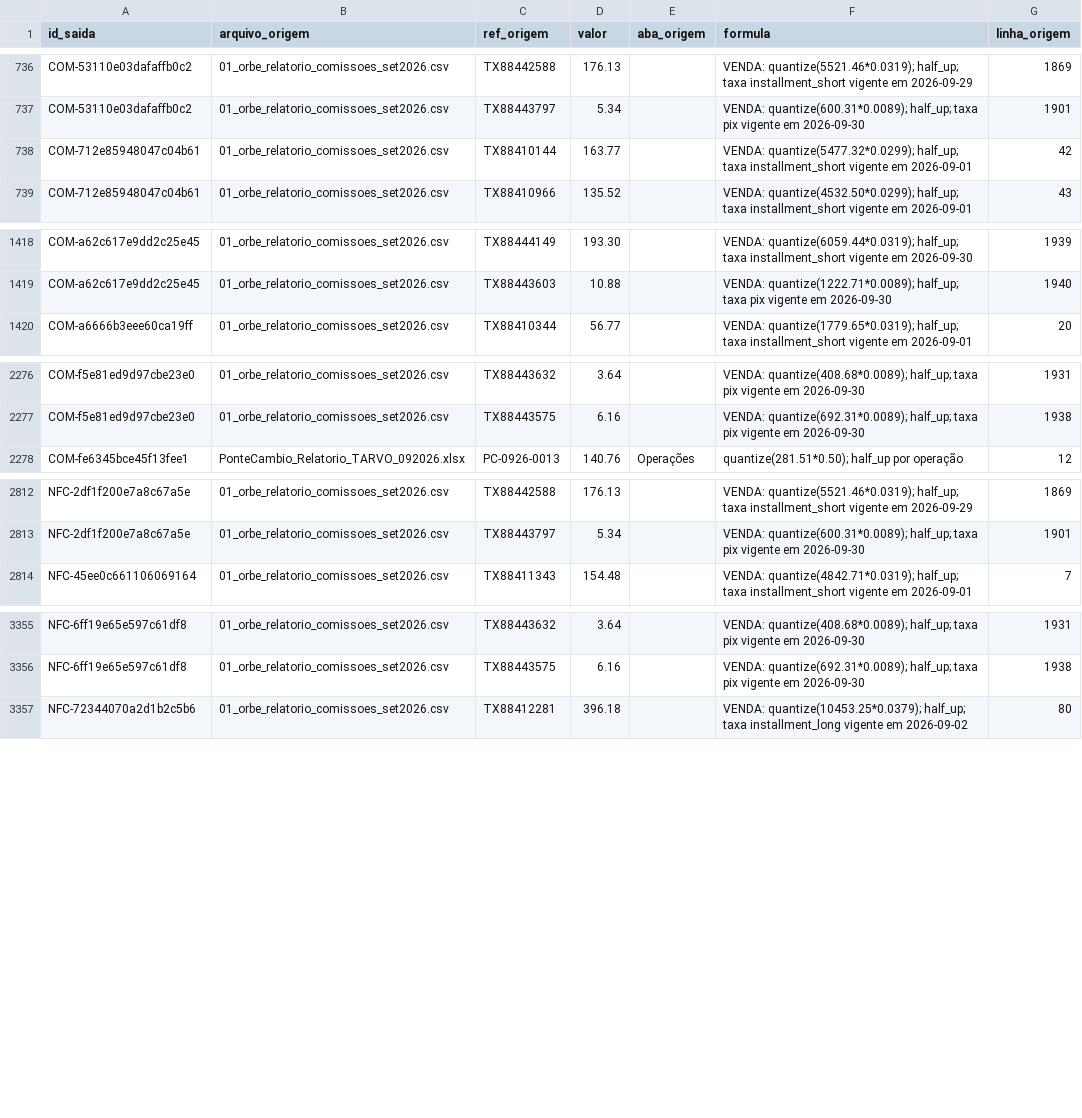
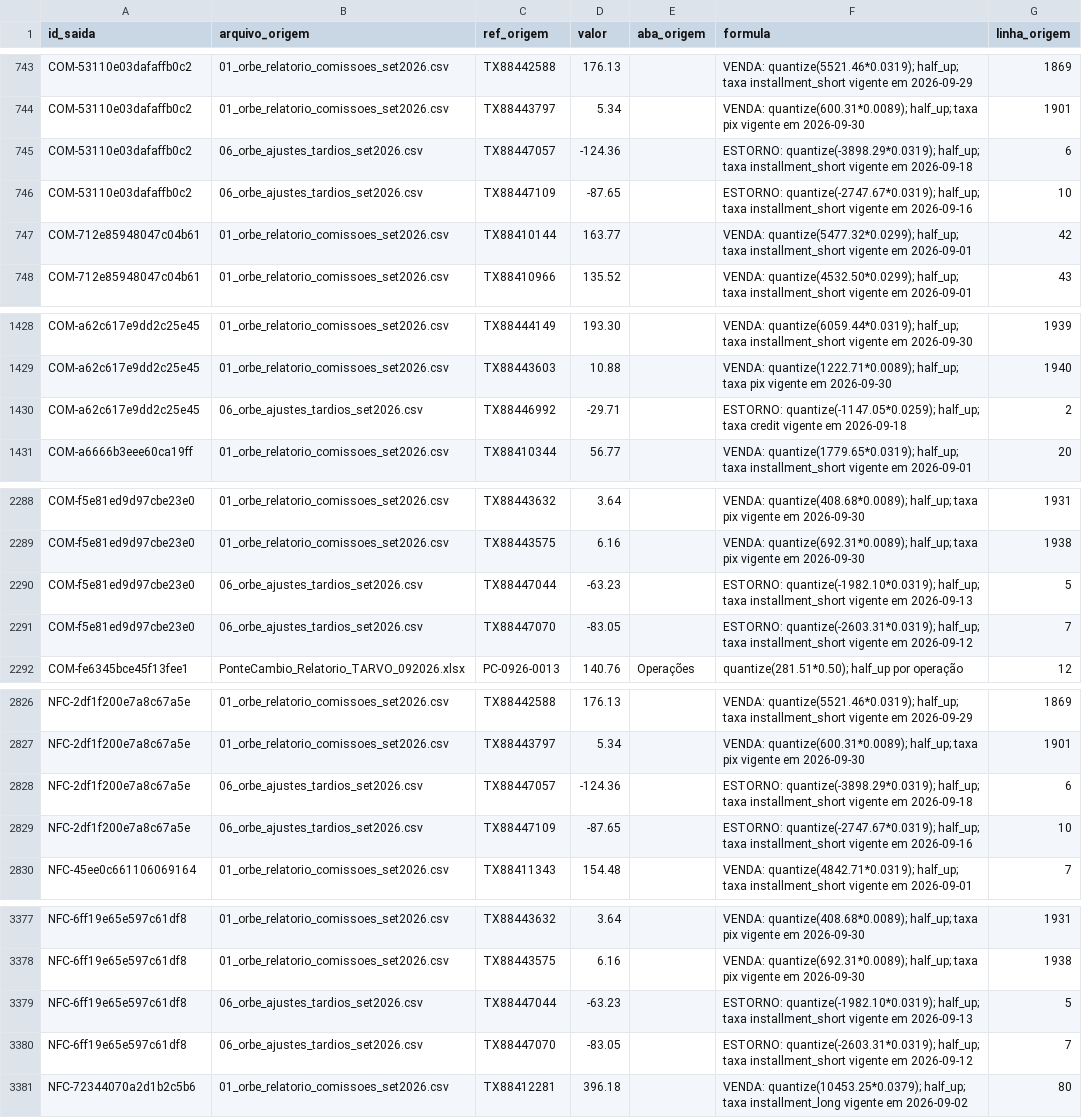
Before and after one commit to Ceugox/Datarmos-Agent-for-Tarvo, a CSV file: saida/rastro.csv, drawn as a sheet; only a part is shown, gaps mark what is left out; the diff covers the shown part only; the diff names each change by its address in the sheet, - before the commit and + after, or states it on an @@ line.

```diff
--- a/saida/rastro.csv
+++ b/saida/rastro.csv
+row 745: COM-53110e03dafaffb0c2 | 06_orbe_ajustes_tardios_set2026.csv | TX88447057 | -124.36 |  | ESTORNO: quantize(-3898.29*0.0319); half_up; taxa installment_short vigente em 2026-09-18 | 6
+row 746: COM-53110e03dafaffb0c2 | 06_orbe_ajustes_tardios_set2026.csv | TX88447109 | -87.65 |  | ESTORNO: quantize(-2747.67*0.0319); half_up; taxa installment_short vigente em 2026-09-16 | 10
+row 1430: COM-a62c617e9dd2c25e45 | 06_orbe_ajustes_tardios_set2026.csv | TX88446992 | -29.71 |  | ESTORNO: quantize(-1147.05*0.0259); half_up; taxa credit vigente em 2026-09-18 | 2
+row 2290: COM-f5e81ed9d97cbe23e0 | 06_orbe_ajustes_tardios_set2026.csv | TX88447044 | -63.23 |  | ESTORNO: quantize(-1982.10*0.0319); half_up; taxa installment_short vigente em 2026-09-13 | 5
+row 2291: COM-f5e81ed9d97cbe23e0 | 06_orbe_ajustes_tardios_set2026.csv | TX88447070 | -83.05 |  | ESTORNO: quantize(-2603.31*0.0319); half_up; taxa installment_short vigente em 2026-09-12 | 7
+row 2828: NFC-2df1f200e7a8c67a5e | 06_orbe_ajustes_tardios_set2026.csv | TX88447057 | -124.36 |  | ESTORNO: quantize(-3898.29*0.0319); half_up; taxa installment_short vigente em 2026-09-18 | 6
+row 2829: NFC-2df1f200e7a8c67a5e | 06_orbe_ajustes_tardios_set2026.csv | TX88447109 | -87.65 |  | ESTORNO: quantize(-2747.67*0.0319); half_up; taxa installment_short vigente em 2026-09-16 | 10
+row 3379: NFC-6ff19e65e597c61df8 | 06_orbe_ajustes_tardios_set2026.csv | TX88447044 | -63.23 |  | ESTORNO: quantize(-1982.10*0.0319); half_up; taxa installment_short vigente em 2026-09-13 | 5
+row 3380: NFC-6ff19e65e597c61df8 | 06_orbe_ajustes_tardios_set2026.csv | TX88447070 | -83.05 |  | ESTORNO: quantize(-2603.31*0.0319); half_up; taxa installment_short vigente em 2026-09-12 | 7
```
Also changed, not shown: 19 added rows elsewhere in this file, saida/cobertura.csv, saida/comissoes_por_lojista.csv, 16 other files.
